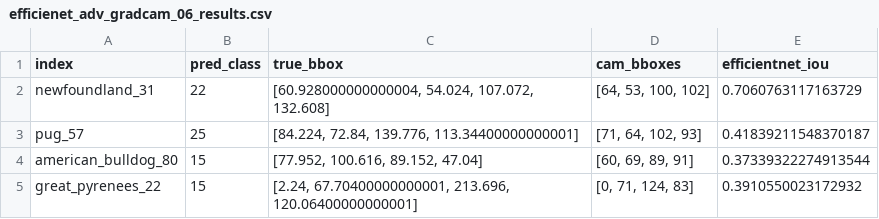
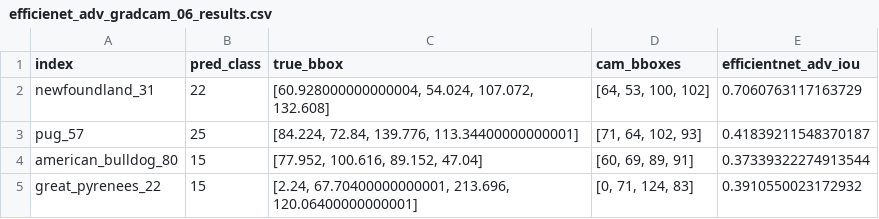
Before and after one commit to kassymm/cv_project, a CSV file: results/efficienet_adv_gradcam_06_results.csv, drawn as a sheet; only a part is shown.

```diff
--- a/results/efficienet_adv_gradcam_06_results.csv
+++ b/results/efficienet_adv_gradcam_06_results.csv
@@ -1,2 +1,2 @@
-index,pred_class,true_bbox,cam_bboxes,efficientnet_iou
+index,pred_class,true_bbox,cam_bboxes,efficientnet_adv_iou
 newfoundland_31,22,"[60.928000000000004, 54.024, 107.072, 132.608]","[64, 53, 100, 102]",0.7060763117163729
```
Also changed, not shown: results/mobilenet_adv_gradcam_06_results.csv, results/mobilenet_gradcam_06_results.csv, 6 other files.
